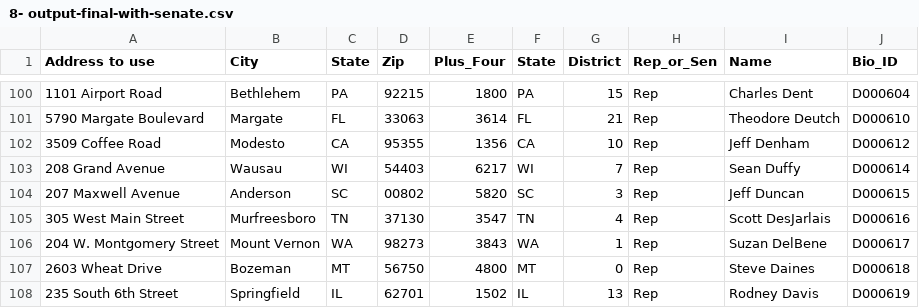
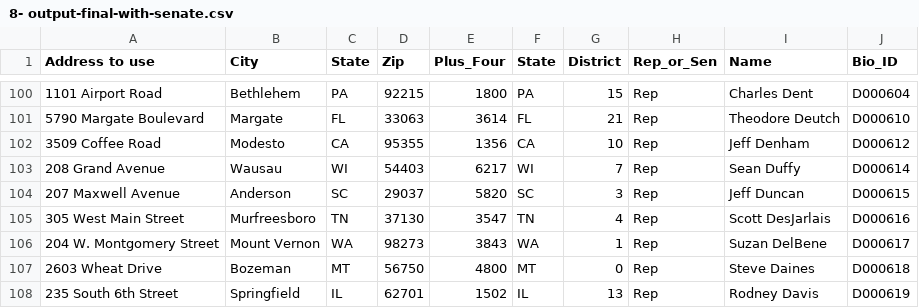
Before and after one commit to rwinikates/congress-zip-plus-four, a CSV file: 8- output-final-with-senate.csv, drawn as a sheet; only a part is shown, gaps mark what is left out; the diff names each change by its address in the sheet, - before the commit and + after, or states it on an @@ line.

Commit message:
Update 8- output-final-with-senate.csv

```diff
--- a/8- output-final-with-senate.csv
+++ b/8- output-final-with-senate.csv
-D104 (Zip): 00802
+D104 (Zip): 29037
```
